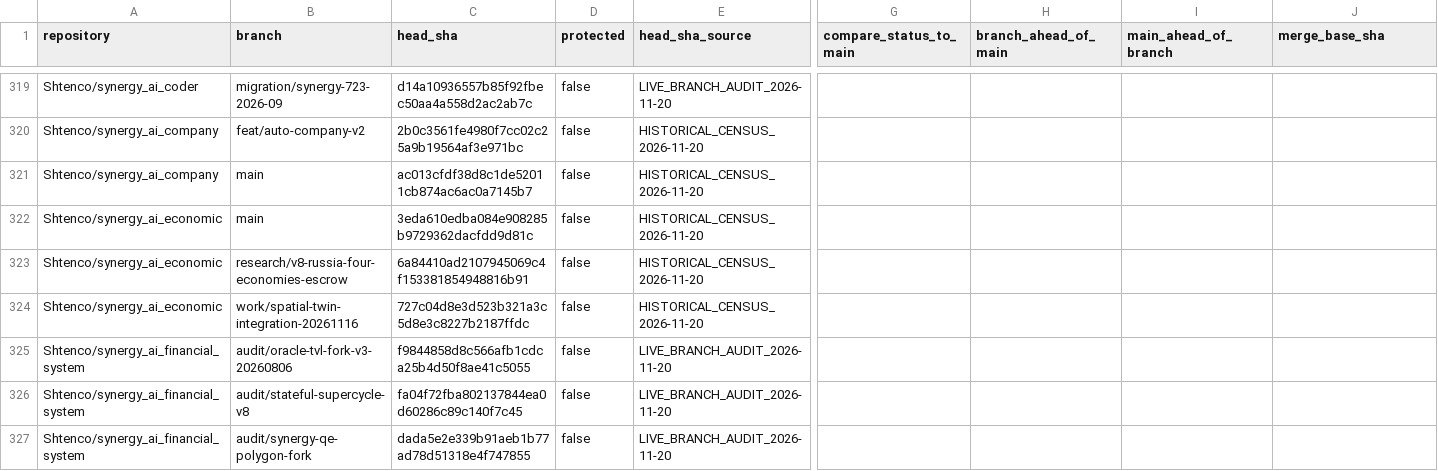
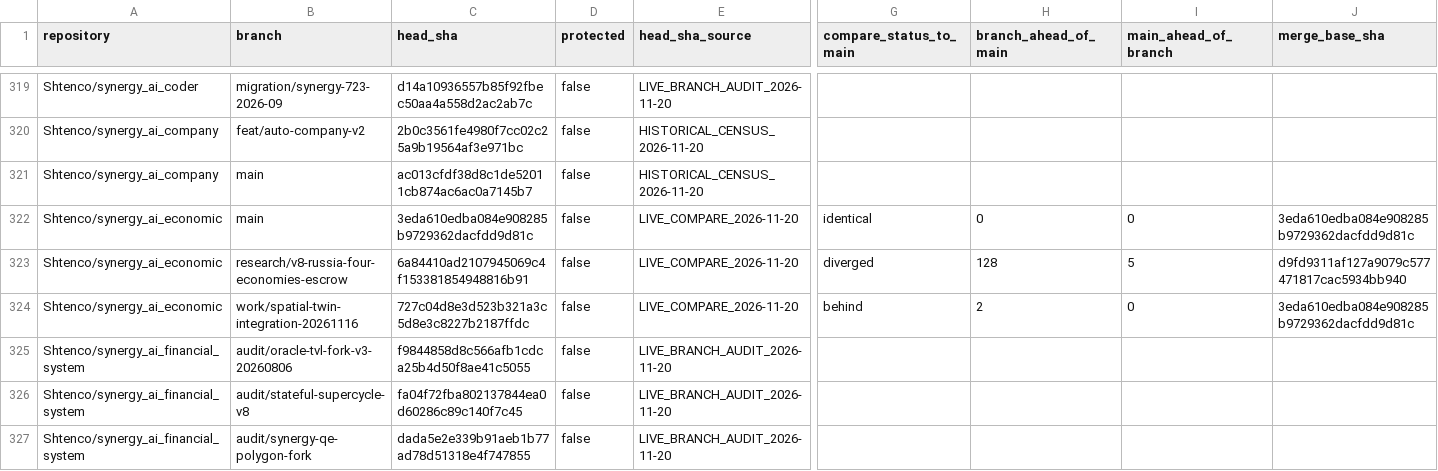
Before and after one commit to Shtenco/synergy, a CSV file: registry/BRANCH_INVENTORY_2026-11-20.csv, drawn as a sheet; only a part is shown, gaps mark what is left out; the diff covers the shown part only; the diff names each change by its address in the sheet, - before the commit and + after, or states it on an @@ line.

Commit message:
audit(branches): sync next 10 branch ancestry rows

```diff
--- a/registry/BRANCH_INVENTORY_2026-11-20.csv
+++ b/registry/BRANCH_INVENTORY_2026-11-20.csv
-E322:E324 (head_sha_source): HISTORICAL_CENSUS_2026-11-20
+E322:E324 (head_sha_source): LIVE_COMPARE_2026-11-20
-G322 (compare_status_to_main): (empty)
+G322 (compare_status_to_main): identical
-H322 (branch_ahead_of_main): (empty)
+H322 (branch_ahead_of_main): 0
-I322 (main_ahead_of_branch): (empty)
+I322 (main_ahead_of_branch): 0
-J322 (merge_base_sha): (empty)
+J322 (merge_base_sha): 3eda610edba084e908285b9729362dacfdd9d81c
-G323 (compare_status_to_main): (empty)
+G323 (compare_status_to_main): diverged
-H323 (branch_ahead_of_main): (empty)
+H323 (branch_ahead_of_main): 128
-I323 (main_ahead_of_branch): (empty)
+I323 (main_ahead_of_branch): 5
-J323 (merge_base_sha): (empty)
+J323 (merge_base_sha): d9fd9311af127a9079c577471817cac5934bb940
-G324 (compare_status_to_main): (empty)
+G324 (compare_status_to_main): behind
-H324 (branch_ahead_of_main): (empty)
+H324 (branch_ahead_of_main): 2
-I324 (main_ahead_of_branch): (empty)
+I324 (main_ahead_of_branch): 0
-J324 (merge_base_sha): (empty)
+J324 (merge_base_sha): 3eda610edba084e908285b9729362dacfdd9d81c
```
Also changed, not shown: 1 added row, 1 removed row and 30 edited cells elsewhere in this file.
